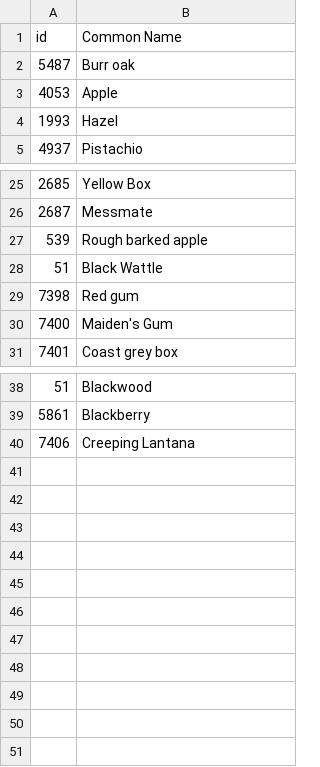
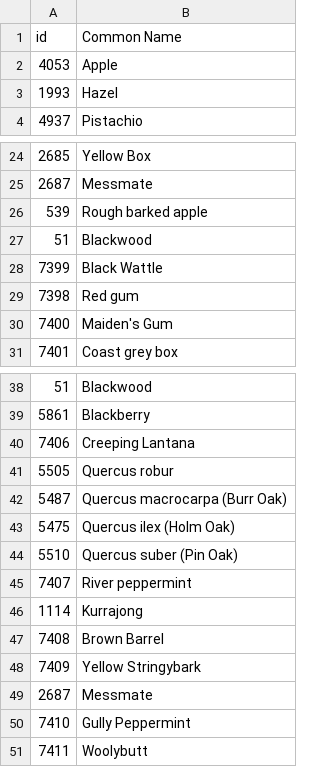
Before and after one commit to mdbott/Property, a CSV file: Vegetation_Mapping.csv, drawn as a sheet; only a part is shown, gaps mark what is left out.

```diff
--- a/Vegetation_Mapping.csv
+++ b/Vegetation_Mapping.csv
@@ -1,3 +1,2 @@
 id,Common Name
-5487,Burr oak
 4053,Apple
@@ -27,3 +26,4 @@ id,Common Name
 539,Rough barked apple
-51,Black Wattle
+51,Blackwood
+7399,Black Wattle
 7398,Red gum
@@ -40 +40,12 @@ id,Common Name
 7406,Creeping Lantana
+5505,Quercus robur
+5487,Quercus macrocarpa (Burr Oak)
+5475,Quercus ilex (Holm Oak)
+5510,Quercus suber (Pin Oak)
+7407,River peppermint
+1114,Kurrajong
+7408,Brown Barrel
+7409,Yellow Stringybark
+2687,Messmate
+7410,Gully Peppermint
+7411,Woolybutt
```
Also changed, not shown: 20 other files.
